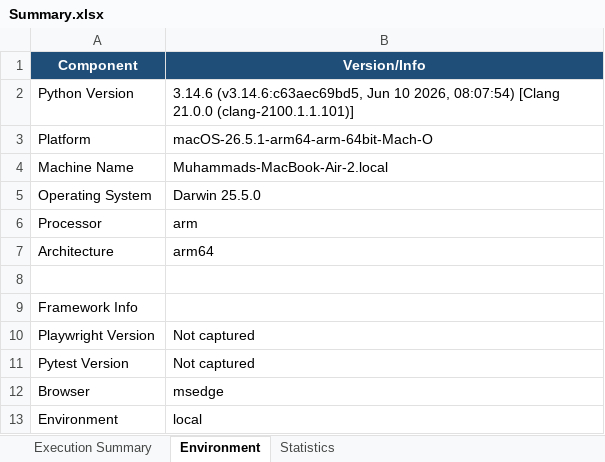
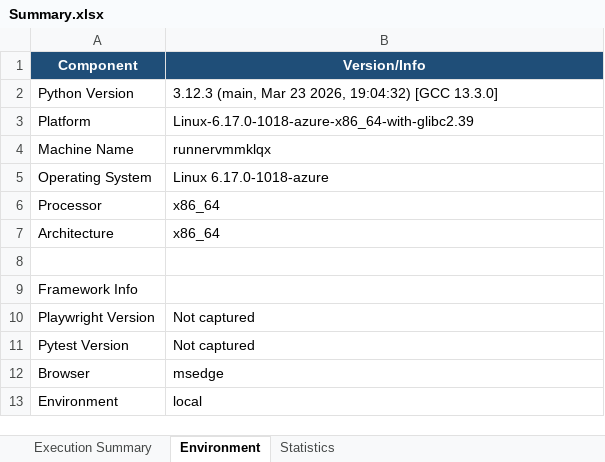
Before and after one commit to hack-STACK/Testing, an Excel workbook: reports/Summary.xlsx, sheet Environment, drawn as a sheet; values as stored, in another font and other column widths than the file's, no borders; the diff names each change by its address in the sheet, - before the commit and + after, or states it on an @@ line.

```diff
--- a/reports/Summary.xlsx (sheet Environment)
+++ b/reports/Summary.xlsx (sheet Environment)
-B2 (Version/Info): 3.14.6 (v3.14.6:c63aec69bd5, Jun 10 2026, 08:07:54) [Clang 21.0.0 (clang-2100.1.1.101)]
+B2 (Version/Info): 3.12.3 (main, Mar 23 2026, 19:04:32) [GCC 13.3.0]
-B3 (Version/Info): macOS-26.5.1-arm64-arm-64bit-Mach-O
+B3 (Version/Info): Linux-6.17.0-1018-azure-x86_64-with-glibc2.39
-B4 (Version/Info): Muhammads-MacBook-Air-2.local
+B4 (Version/Info): runnervmmklqx
-B5 (Version/Info): Darwin 25.5.0
+B5 (Version/Info): Linux 6.17.0-1018-azure
-B6 (Version/Info): arm
+B6 (Version/Info): x86_64
-B7 (Version/Info): arm64
+B7 (Version/Info): x86_64
```
Also changed, not shown: sheet Statistics, sheet Execution Summary, reports/BugReport.xlsx, reports/TestReport.xlsx, 4 other files.
